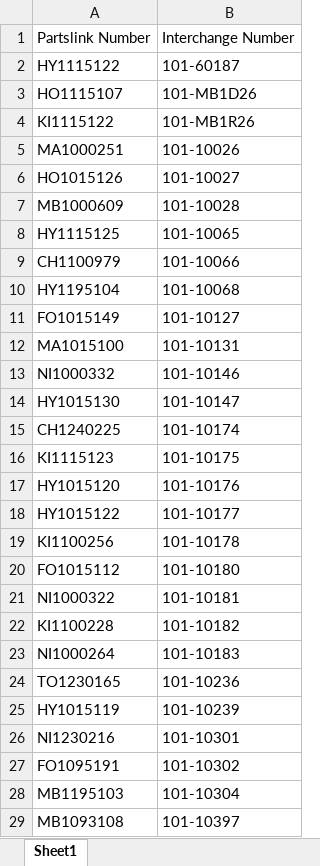
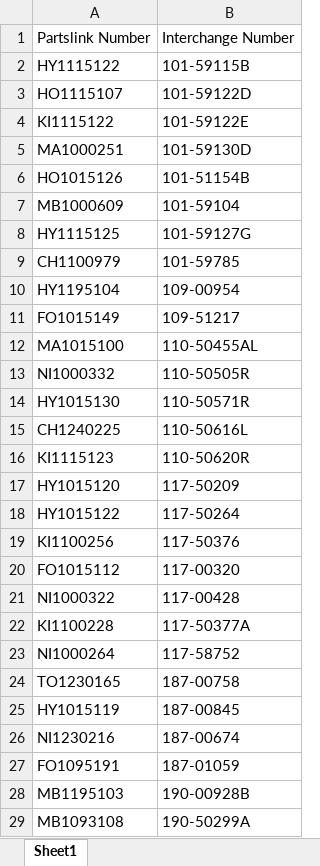
Before and after one commit to elfanikp-netizen/keystone-scrapper, an Excel workbook: parts.xlsx, sheet Sheet1, drawn as a sheet; only a part is shown; values as stored, in another font and other column widths than the file's, no cell formats; the diff covers the shown part only; the diff names each change by its address in the sheet, - before the commit and + after, or states it on an @@ line.

```diff
--- a/parts.xlsx (sheet Sheet1)
+++ b/parts.xlsx (sheet Sheet1)
-B2: 101-60187
+B2: 101-59115B
-B3: 101-MB1D26
+B3: 101-59122D
-B4: 101-MB1R26
+B4: 101-59122E
-B5: 101-10026
+B5: 101-59130D
-B6: 101-10027
+B6: 101-51154B
-B7: 101-10028
+B7: 101-59104
-B8: 101-10065
+B8: 101-59127G
-B9: 101-10066
+B9: 101-59785
-B10: 101-10068
+B10: 109-00954
-B11: 101-10127
+B11: 109-51217
-B12: 101-10131
+B12: 110-50455AL
-B13: 101-10146
+B13: 110-50505R
-B14: 101-10147
+B14: 110-50571R
-B15: 101-10174
+B15: 110-50616L
-B16: 101-10175
+B16: 110-50620R
-B17: 101-10176
+B17: 117-50209
-B18: 101-10177
+B18: 117-50264
-B19: 101-10178
+B19: 117-50376
-B20: 101-10180
+B20: 117-00320
-B21: 101-10181
+B21: 117-00428
-B22: 101-10182
+B22: 117-50377A
-B23: 101-10183
+B23: 117-58752
-B24: 101-10236
+B24: 187-00758
-B25: 101-10239
+B25: 187-00845
-B26: 101-10301
+B26: 187-00674
-B27: 101-10302
+B27: 187-01059
-B28: 101-10304
+B28: 190-00928B
-B29: 101-10397
+B29: 190-50299A
```
Also changed, not shown: 384 removed rows and 640 edited cells elsewhere in this sheet, cell formats, 3 other files.
